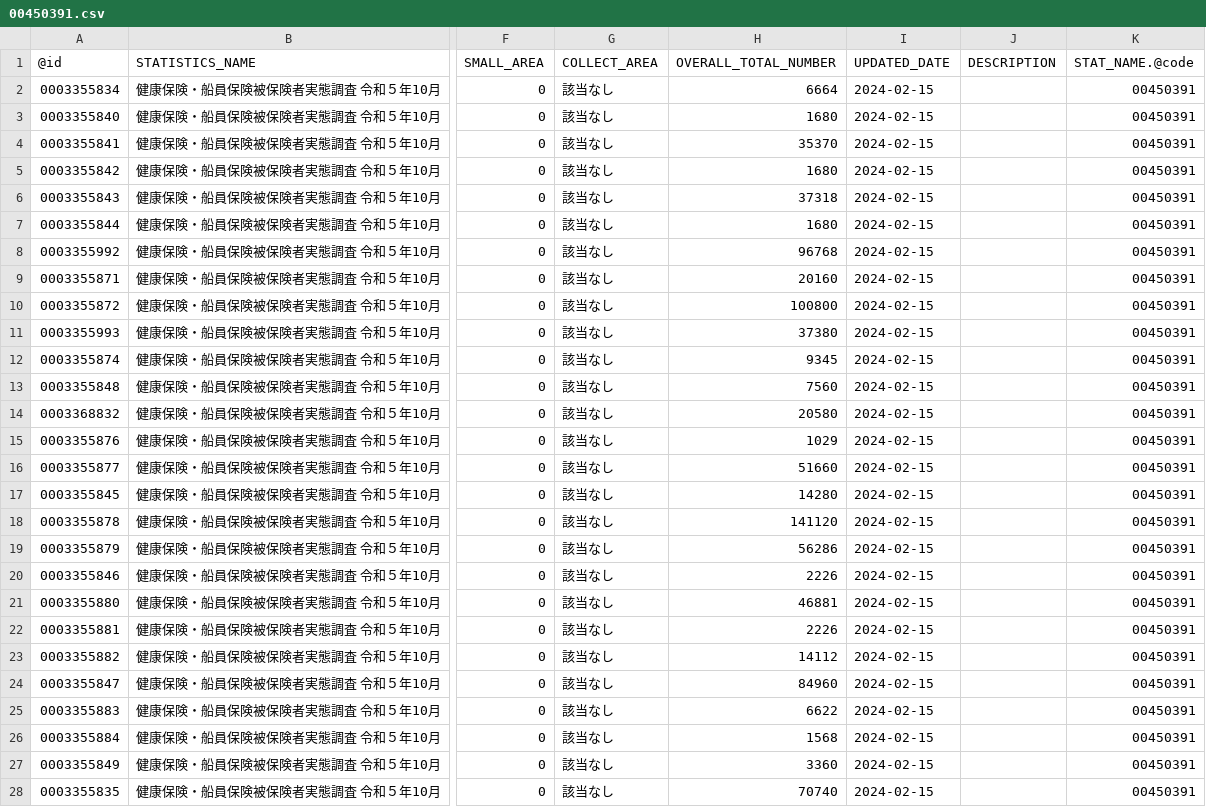
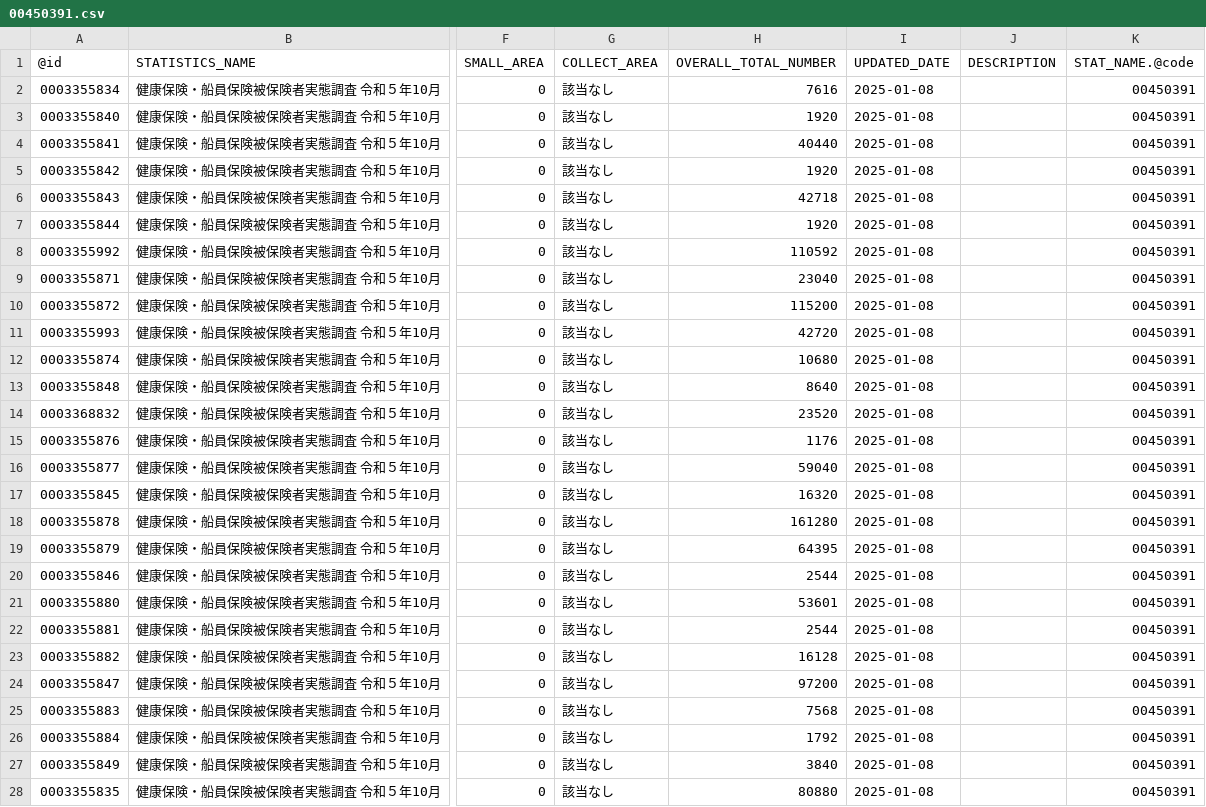
Before and after one commit to tsutomu-nagano/statibyte, a CSV file: resource/table/00450391.csv, drawn as a sheet; only a part is shown, gaps mark what is left out; the diff covers the shown part only; the diff names each change by its address in the sheet, - before the commit and + after, or states it on an @@ line.

```diff
--- a/resource/table/00450391.csv
+++ b/resource/table/00450391.csv
-H2 (OVERALL_TOTAL_NUMBER): 6664
+H2 (OVERALL_TOTAL_NUMBER): 7616
-I2:I28 (UPDATED_DATE): 2024-02-15
+I2:I28 (UPDATED_DATE): 2025-01-08
-H3 (OVERALL_TOTAL_NUMBER): 1680
+H3 (OVERALL_TOTAL_NUMBER): 1920
-H4 (OVERALL_TOTAL_NUMBER): 35370
+H4 (OVERALL_TOTAL_NUMBER): 40440
-H5 (OVERALL_TOTAL_NUMBER): 1680
+H5 (OVERALL_TOTAL_NUMBER): 1920
-H6 (OVERALL_TOTAL_NUMBER): 37318
+H6 (OVERALL_TOTAL_NUMBER): 42718
-H7 (OVERALL_TOTAL_NUMBER): 1680
+H7 (OVERALL_TOTAL_NUMBER): 1920
-H8 (OVERALL_TOTAL_NUMBER): 96768
+H8 (OVERALL_TOTAL_NUMBER): 110592
-H9 (OVERALL_TOTAL_NUMBER): 20160
+H9 (OVERALL_TOTAL_NUMBER): 23040
-H10 (OVERALL_TOTAL_NUMBER): 100800
+H10 (OVERALL_TOTAL_NUMBER): 115200
-H11 (OVERALL_TOTAL_NUMBER): 37380
+H11 (OVERALL_TOTAL_NUMBER): 42720
-H12 (OVERALL_TOTAL_NUMBER): 9345
+H12 (OVERALL_TOTAL_NUMBER): 10680
-H13 (OVERALL_TOTAL_NUMBER): 7560
+H13 (OVERALL_TOTAL_NUMBER): 8640
-H14 (OVERALL_TOTAL_NUMBER): 20580
+H14 (OVERALL_TOTAL_NUMBER): 23520
-H15 (OVERALL_TOTAL_NUMBER): 1029
+H15 (OVERALL_TOTAL_NUMBER): 1176
-H16 (OVERALL_TOTAL_NUMBER): 51660
+H16 (OVERALL_TOTAL_NUMBER): 59040
-H17 (OVERALL_TOTAL_NUMBER): 14280
+H17 (OVERALL_TOTAL_NUMBER): 16320
-H18 (OVERALL_TOTAL_NUMBER): 141120
+H18 (OVERALL_TOTAL_NUMBER): 161280
-H19 (OVERALL_TOTAL_NUMBER): 56286
+H19 (OVERALL_TOTAL_NUMBER): 64395
-H20 (OVERALL_TOTAL_NUMBER): 2226
+H20 (OVERALL_TOTAL_NUMBER): 2544
-H21 (OVERALL_TOTAL_NUMBER): 46881
+H21 (OVERALL_TOTAL_NUMBER): 53601
-H22 (OVERALL_TOTAL_NUMBER): 2226
+H22 (OVERALL_TOTAL_NUMBER): 2544
-H23 (OVERALL_TOTAL_NUMBER): 14112
+H23 (OVERALL_TOTAL_NUMBER): 16128
-H24 (OVERALL_TOTAL_NUMBER): 84960
+H24 (OVERALL_TOTAL_NUMBER): 97200
-H25 (OVERALL_TOTAL_NUMBER): 6622
+H25 (OVERALL_TOTAL_NUMBER): 7568
-H26 (OVERALL_TOTAL_NUMBER): 1568
+H26 (OVERALL_TOTAL_NUMBER): 1792
-H27 (OVERALL_TOTAL_NUMBER): 3360
+H27 (OVERALL_TOTAL_NUMBER): 3840
-H28 (OVERALL_TOTAL_NUMBER): 70740
+H28 (OVERALL_TOTAL_NUMBER): 80880
```
Also changed, not shown: 8 edited cells elsewhere in this file, resource/table/00200561.csv, resource/table/00200565.csv.
